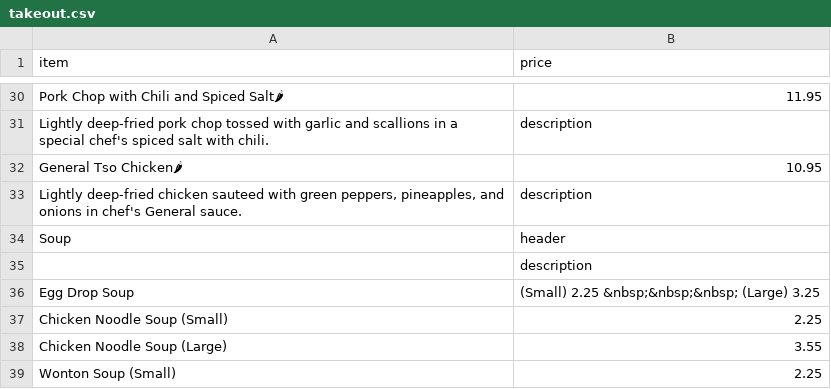
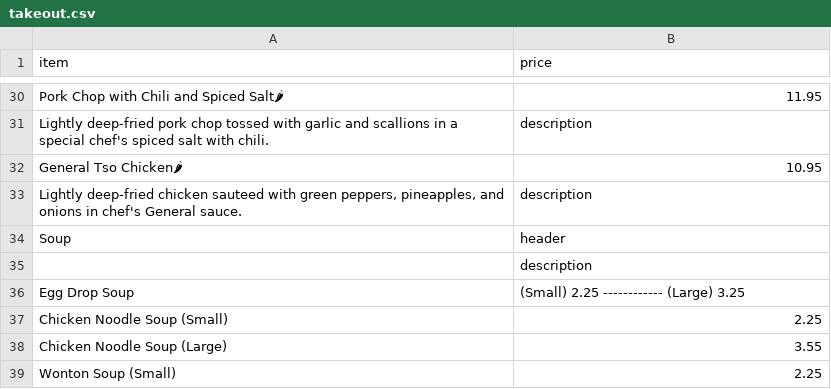
Before and after one commit to BMChenRestaurant/bmchem, a CSV file: takeout.csv, drawn as a sheet; only a part is shown, gaps mark what is left out.

Commit message:
Update takeout.csv

```diff
--- a/takeout.csv
+++ b/takeout.csv
@@ -35,3 +35,3 @@ Soup,header
 ,description
-Egg Drop Soup,(Small) 2.25 &nbsp;&nbsp;&nbsp; (Large) 3.25
+Egg Drop Soup,(Small) 2.25 ------------ (Large) 3.25
 Chicken Noodle Soup (Small),2.25
```
